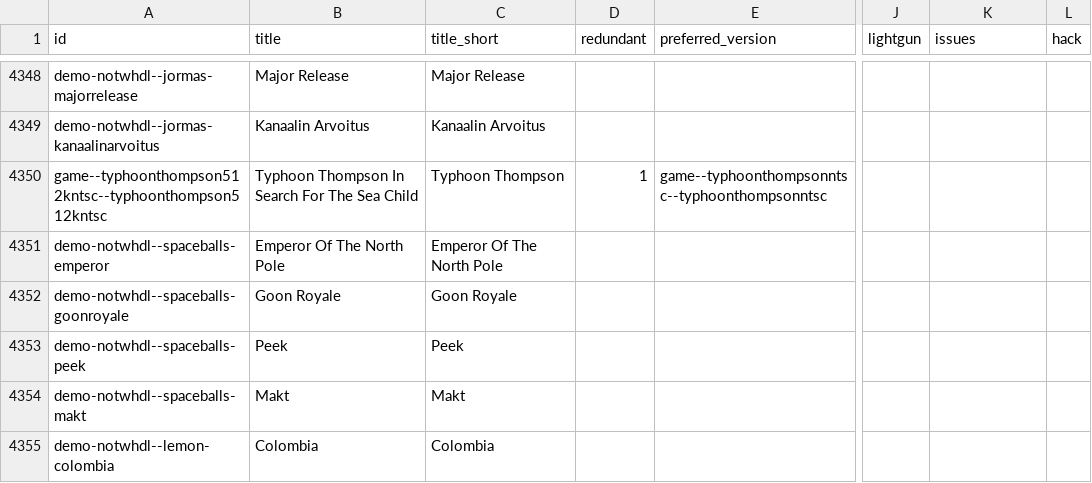
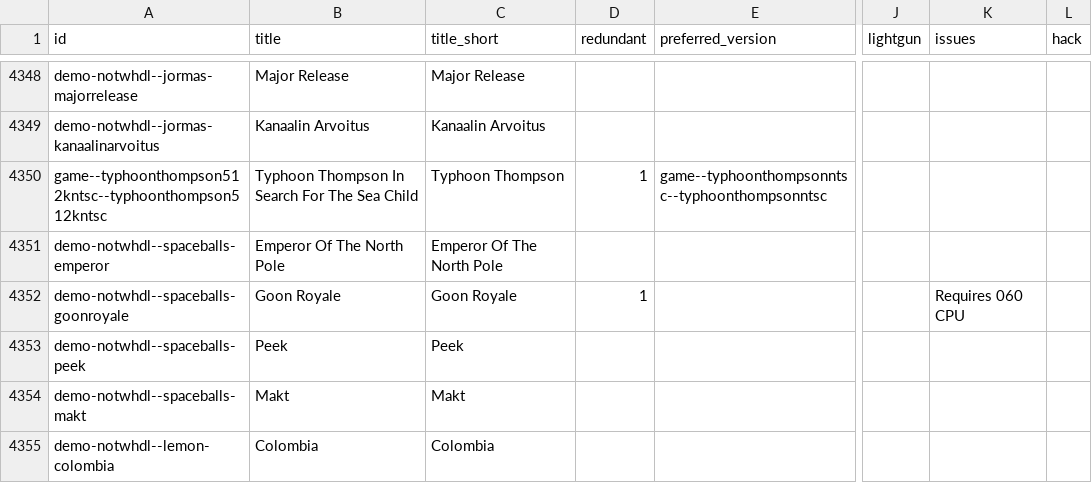
Before and after one commit to amigavision/AmigaVision, a CSV file: data/db/titles.csv, drawn as a sheet; only a part is shown, gaps mark what is left out; the diff covers the shown part only; the diff names each change by its address in the sheet, - before the commit and + after, or states it on an @@ line.

```diff
--- a/data/db/titles.csv
+++ b/data/db/titles.csv
-D4352 (redundant): (empty)
+D4352 (redundant): 1
-K4352 (issues): (empty)
+K4352 (issues): Requires 060 CPU
```
Also changed, not shown: 10 edited cells elsewhere in this file, 1 other file.
